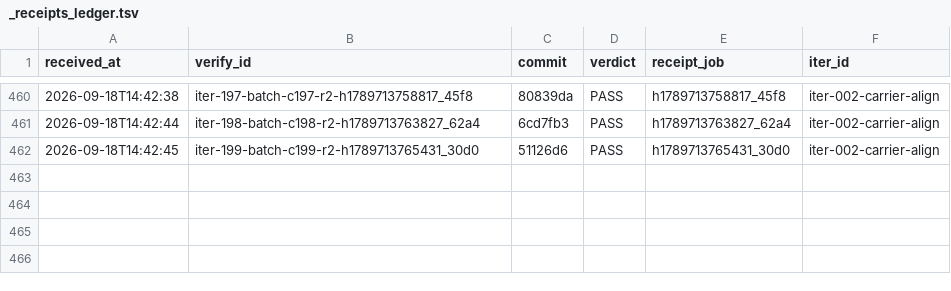
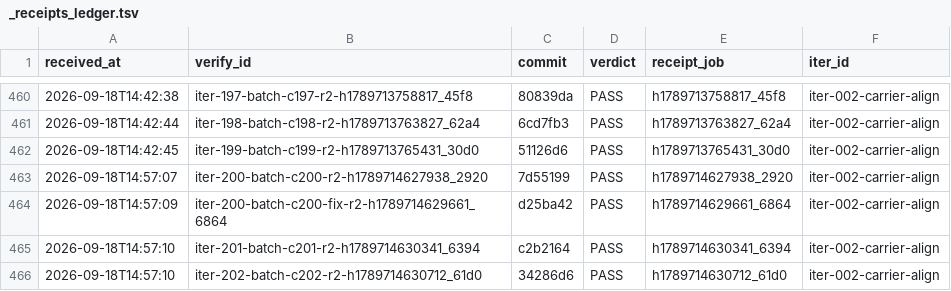
Before and after one commit to FuRongJun-1999/dsh-memory, a TSV file: hive/interop/_receipts_ledger.tsv, drawn as a sheet; only a part is shown, gaps mark what is left out; the diff names each change by its address in the sheet, - before the commit and + after, or states it on an @@ line.

```diff
--- a/hive/interop/_receipts_ledger.tsv
+++ b/hive/interop/_receipts_ledger.tsv
+row 463: 2026-09-18T14:57:07 | iter-200-batch-c200-r2-h1789714627938_2920 | 7d55199 | PASS | h1789714627938_2920 | iter-002-carrier-align
+row 464: 2026-09-18T14:57:09 | iter-200-batch-c200-fix-r2-h1789714629661_6864 | d25ba42 | PASS | h1789714629661_6864 | iter-002-carrier-align
+row 465: 2026-09-18T14:57:10 | iter-201-batch-c201-r2-h1789714630341_6394 | c2b2164 | PASS | h1789714630341_6394 | iter-002-carrier-align
+row 466: 2026-09-18T14:57:10 | iter-202-batch-c202-r2-h1789714630712_61d0 | 34286d6 | PASS | h1789714630712_61d0 | iter-002-carrier-align
```
Also changed, not shown: 5 other files.
